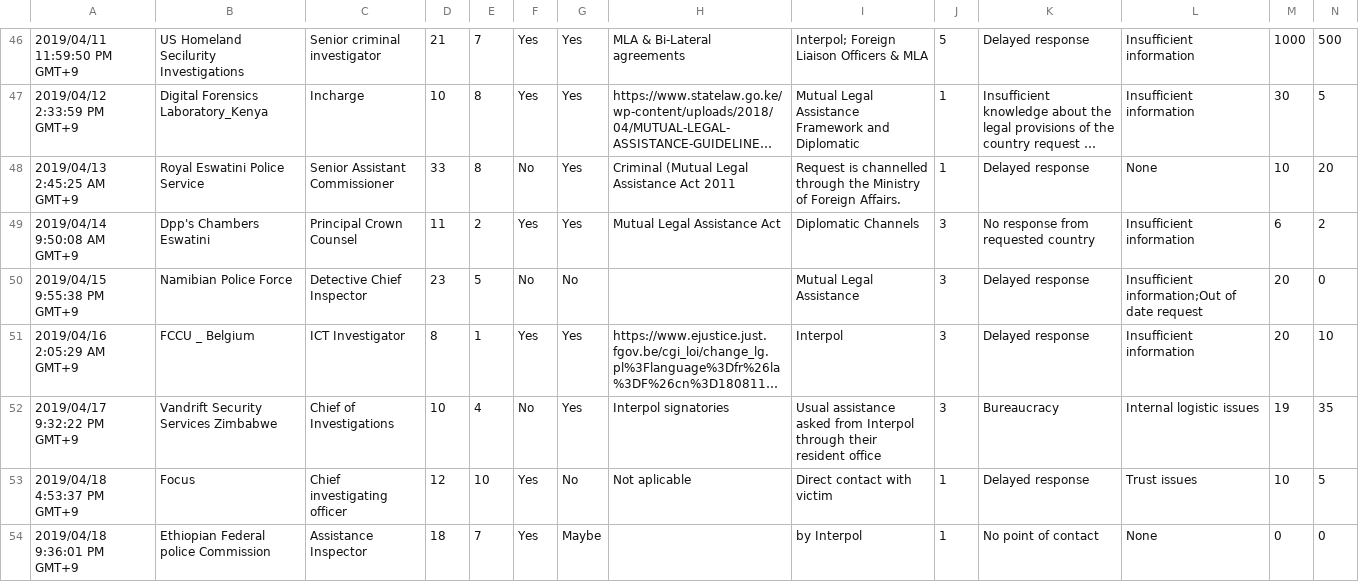
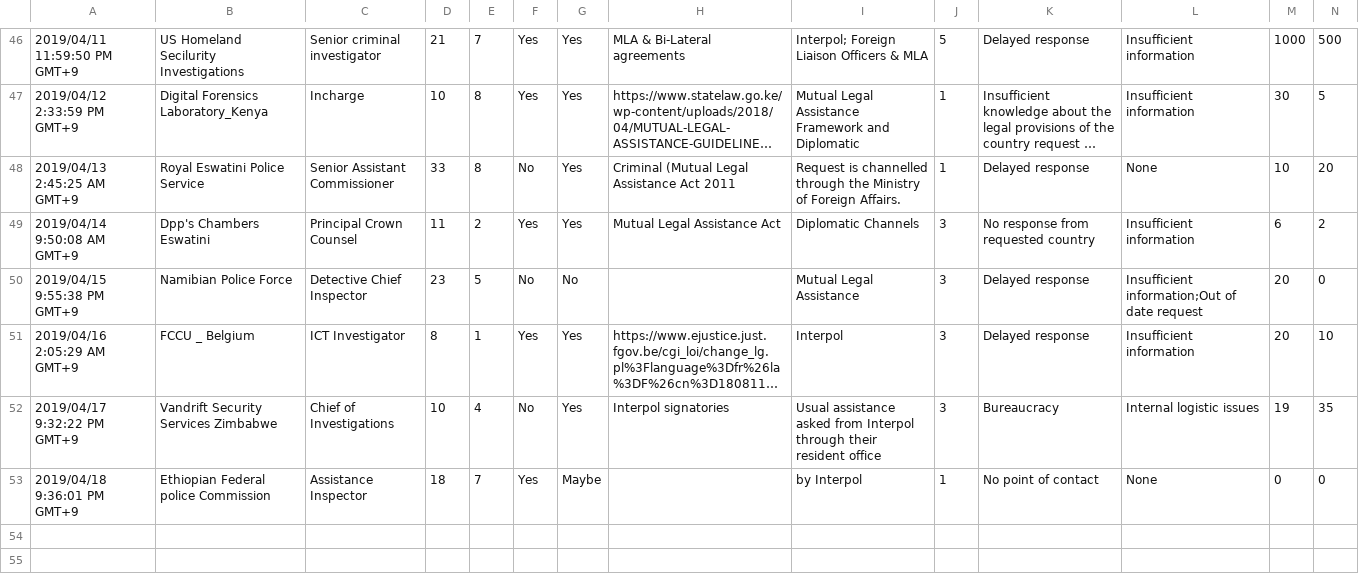
Before and after one commit to LIFSHallym/A-Study-on-MLA-Request-Effectiveness-on-Cybercrime-Investigation-in-Nigeria, a CSV file: Responses (Original data).csv, drawn as a sheet; only a part is shown, gaps mark what is left out; long unchanged cells end in …; rows hold the shown columns only; the diff names each change by its address in the sheet, - before the commit and + after, or states it on an @@ line.

Commit message:
Update Responses (Original data).csv

```diff
--- a/Responses (Original data).csv
+++ b/Responses (Original data).csv
-row 53: 2019/04/18 4:53:37 PM GMT+9 | Focus | Chief investigating officer | 12 | 10 | Yes | No | Not aplicable | Direct contact with victim | 1 | Delayed response | Trust issues | 10 | 5
```
